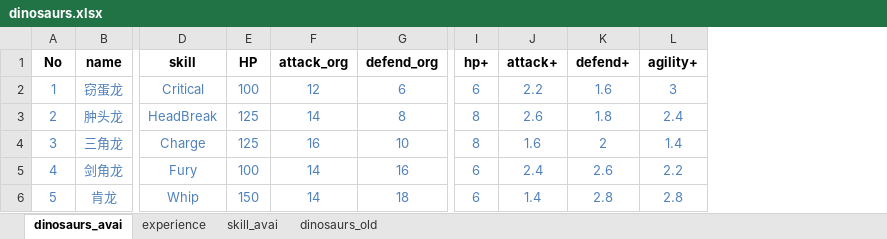
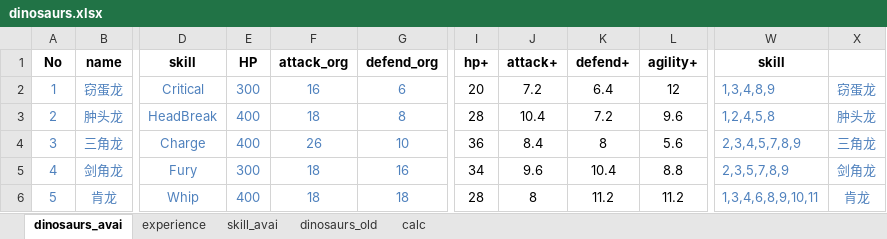
Before and after one commit to gaofeiii/Dino.game-server, an Excel workbook: const/dinosaurs.xlsx, sheet dinosaurs_avai, drawn as a sheet; only a part is shown, gaps mark what is left out; values as stored, in another font and other column widths than the file's, no borders; the diff covers the shown part only; the diff names each change by its address in the sheet, - before the commit and + after, or states it on an @@ line.

Commit message:
Update dinosaurs const; Update new map info"

```diff
--- a/const/dinosaurs.xlsx (sheet dinosaurs_avai)
+++ b/const/dinosaurs.xlsx (sheet dinosaurs_avai)
+sheet tab: calc
+column W (skill), rows 2-6: 1,3,4,8,9 | 1,2,4,5,8 | 2,3,4,5,7,8,9 | 2,3,5,7,8,9 | 1,3,4,6,8,9,10,11
+column X, rows 2-6: 窃蛋龙 | 肿头龙 | 三角龙 | 剑角龙 | 肯龙
-E2 (HP): 100
+E2 (HP): 300
-F2 (attack_org): 12
+F2 (attack_org): 16
-I2 (hp+): 6
+I2 (hp+): 20
-I2:L6 text colour: #4F81BD
+I2:L6 text colour: black
-J2 (attack+): 2.2
+J2 (attack+): 7.2
-K2 (defend+): 1.6
+K2 (defend+): 6.4
-L2 (agility+): 3
+L2 (agility+): 12
-E3:E4 (HP): 125
+E3:E4 (HP): 400
-F3 (attack_org): 14
+F3 (attack_org): 18
-I3 (hp+): 8
+I3 (hp+): 28
-J3 (attack+): 2.6
+J3 (attack+): 10.4
-K3 (defend+): 1.8
+K3 (defend+): 7.2
-L3 (agility+): 2.4
+L3 (agility+): 9.6
-F4 (attack_org): 16
+F4 (attack_org): 26
-I4 (hp+): 8
+I4 (hp+): 36
-J4 (attack+): 1.6
+J4 (attack+): 8.4
-K4 (defend+): 2
+K4 (defend+): 8
-L4 (agility+): 1.4
+L4 (agility+): 5.6
-E5 (HP): 100
+E5 (HP): 300
-F5:F6 (attack_org): 14
+F5:F6 (attack_org): 18
-I5 (hp+): 6
+I5 (hp+): 34
-J5 (attack+): 2.4
+J5 (attack+): 9.6
-K5 (defend+): 2.6
+K5 (defend+): 10.4
-L5 (agility+): 2.2
+L5 (agility+): 8.8
-E6 (HP): 150
+E6 (HP): 400
-I6 (hp+): 6
+I6 (hp+): 28
-J6 (attack+): 1.4
+J6 (attack+): 8
-K6 (defend+): 2.8
+K6 (defend+): 11.2
-L6 (agility+): 2.8
+L6 (agility+): 11.2
```
Also changed, not shown: 26 edited cells and cell formats elsewhere in this sheet, sheet experience, sheet skill_avai, 5 other files.
